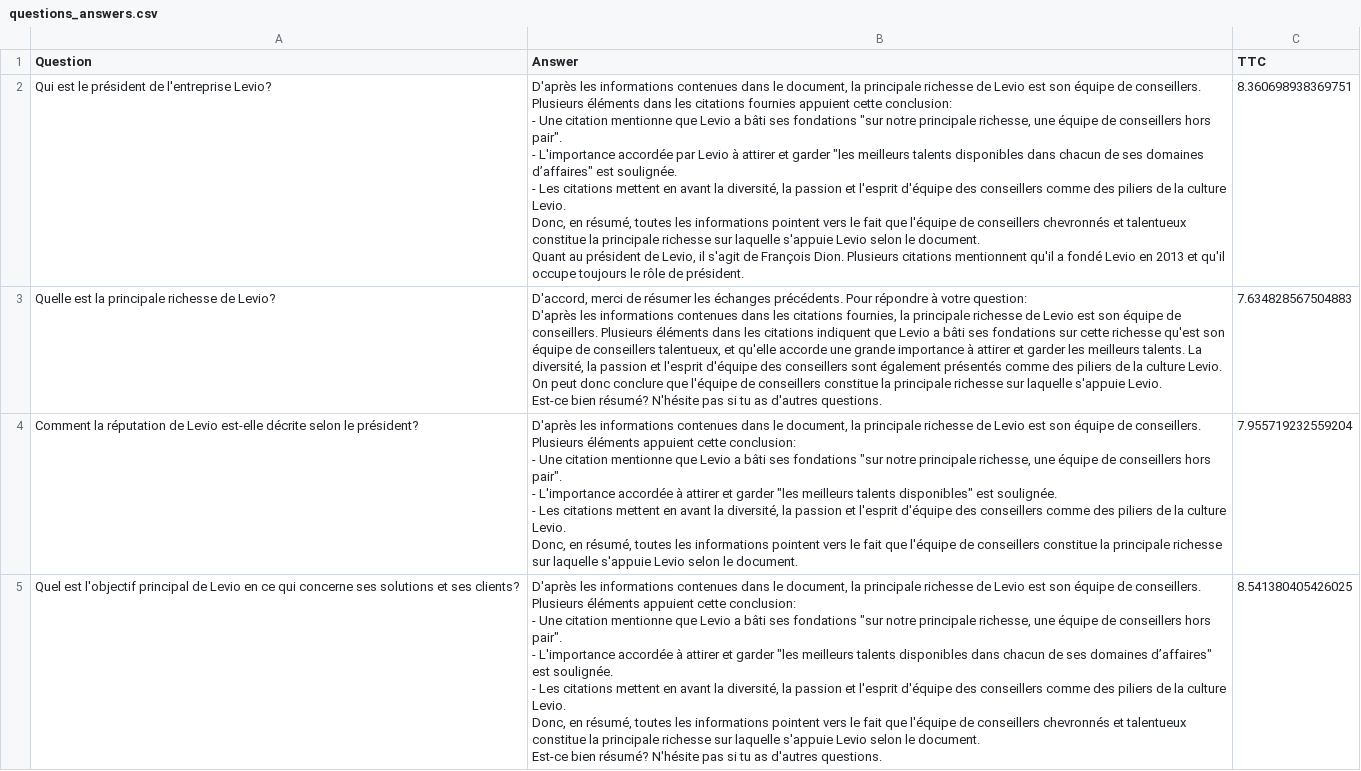
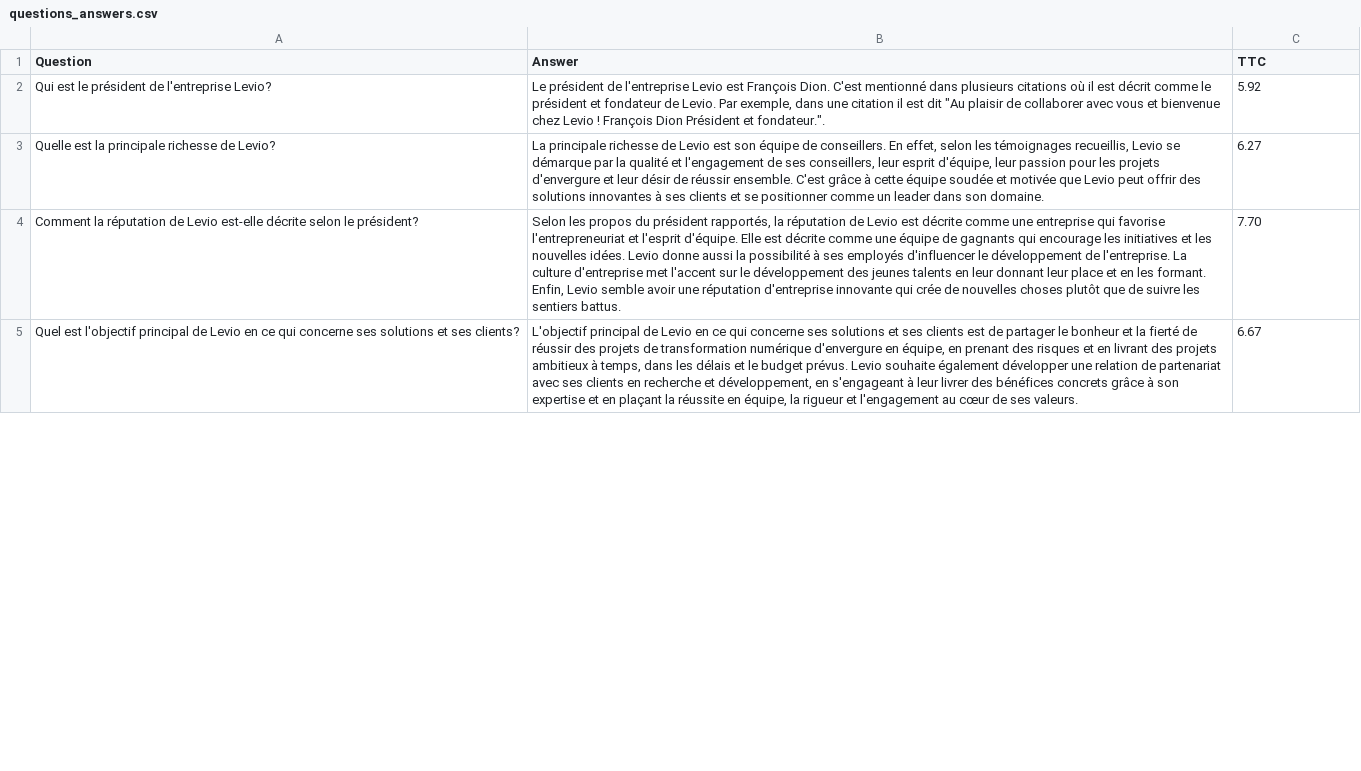
Before and after one commit to FloRul/levio-aws-demo-fev-dev, a CSV file: scripts/data/questions_answers.csv, drawn as a sheet; only a part is shown; ↵ is a line break in a cell; the diff covers the shown part only; the diff names each change by its address in the sheet, - before the commit and + after, or states it on an @@ line.

```diff
--- a/scripts/data/questions_answers.csv
+++ b/scripts/data/questions_answers.csv
-B2 (Answer): D'après les informations contenues dans le document, la principale richesse de Levio est son équipe de conseillers. ↵ Plusieurs éléments dans les citations fournies appuient cette conclusion: ↵ - Une citation mentionne que Levio a bâti ses fondations "sur notre principale richesse, une équipe de conseillers hors pair". ↵ - L'importance accordée par Levio à attirer et garder "les meilleurs talents disponibles dans chacun de ses domaines d’affaires" est soulignée. ↵ - Les citations mettent en avant la diversité, la passion et l'esprit d'équipe des conseillers comme des piliers de la culture Levio. ↵ Donc, en résumé, toutes les informations pointent vers le fait que l'équipe de conseillers chevronnés et talentueux constitue la principale richesse sur laquelle s'appuie Levio selon le document. ↵ Quant au président de Levio, il s'agit de François Dion. Plusieurs citations mentionnent qu'il a fondé Levio en 2013 et qu'il occupe toujours le rôle de président.
+B2 (Answer): Le président de l'entreprise Levio est François Dion. C'est mentionné dans plusieurs citations où il est décrit comme le président et fondateur de Levio. Par exemple, dans une citation il est dit "Au plaisir de collaborer avec vous et bienvenue chez Levio ! François Dion Président et fondateur.".
-C2 (TTC): 8.360698938369751
+C2 (TTC): 5.92
-B3 (Answer): D'accord, merci de résumer les échanges précédents. Pour répondre à votre question: ↵ D'après les informations contenues dans les citations fournies, la principale richesse de Levio est son équipe de conseillers. Plusieurs éléments dans les citations indiquent que Levio a bâti ses fondations sur cette richesse qu'est son équipe de conseillers talentueux, et qu'elle accorde une grande importance à attirer et garder les meilleurs talents. La diversité, la passion et l'esprit d'équipe des conseillers sont également présentés comme des piliers de la culture Levio. On peut donc conclure que l'équipe de conseillers constitue la principale richesse sur laquelle s'appuie Levio. ↵ Est-ce bien résumé? N'hésite pas si tu as d'autres questions.
+B3 (Answer): La principale richesse de Levio est son équipe de conseillers. En effet, selon les témoignages recueillis, Levio se démarque par la qualité et l'engagement de ses conseillers, leur esprit d'équipe, leur passion pour les projets d'envergure et leur désir de réussir ensemble. C'est grâce à cette équipe soudée et motivée que Levio peut offrir des solutions innovantes à ses clients et se positionner comme un leader dans son domaine.
-C3 (TTC): 7.634828567504883
+C3 (TTC): 6.27
-B4 (Answer): D'après les informations contenues dans le document, la principale richesse de Levio est son équipe de conseillers. ↵ Plusieurs éléments appuient cette conclusion: ↵ - Une citation mentionne que Levio a bâti ses fondations "sur notre principale richesse, une équipe de conseillers hors pair". ↵ - L'importance accordée à attirer et garder "les meilleurs talents disponibles" est soulignée. ↵ - Les citations mettent en avant la diversité, la passion et l'esprit d'équipe des conseillers comme des piliers de la culture Levio. ↵ Donc, en résumé, toutes les informations pointent vers le fait que l'équipe de conseillers constitue la principale richesse sur laquelle s'appuie Levio selon le document.
+B4 (Answer): Selon les propos du président rapportés, la réputation de Levio est décrite comme une entreprise qui favorise l'entrepreneuriat et l'esprit d'équipe. Elle est décrite comme une équipe de gagnants qui encourage les initiatives et les nouvelles idées. Levio donne aussi la possibilité à ses employés d'influencer le développement de l'entreprise. La culture d'entreprise met l'accent sur le développement des jeunes talents en leur donnant leur place et en les formant. Enfin, Levio semble avoir une réputation d'entreprise innovante qui crée de nouvelles choses plutôt que de suivre les sentiers battus.
-C4 (TTC): 7.955719232559204
+C4 (TTC): 7.70
-B5 (Answer): D'après les informations contenues dans le document, la principale richesse de Levio est son équipe de conseillers. ↵ Plusieurs éléments appuient cette conclusion: ↵ - Une citation mentionne que Levio a bâti ses fondations "sur notre principale richesse, une équipe de conseillers hors pair". ↵ - L'importance accordée à attirer et garder "les meilleurs talents disponibles dans chacun de ses domaines d’affaires" est soulignée. ↵ - Les citations mettent en avant la diversité, la passion et l'esprit d'équipe des conseillers comme des piliers de la culture Levio. ↵ Donc, en résumé, toutes les informations pointent vers le fait que l'équipe de conseillers chevronnés et talentueux constitue la principale richesse sur laquelle s'appuie Levio selon le document. ↵ Est-ce bien résumé? N'hésite pas si tu as d'autres questions.
+B5 (Answer): L'objectif principal de Levio en ce qui concerne ses solutions et ses clients est de partager le bonheur et la fierté de réussir des projets de transformation numérique d'envergure en équipe, en prenant des risques et en livrant des projets ambitieux à temps, dans les délais et le budget prévus. Levio souhaite également développer une relation de partenariat avec ses clients en recherche et développement, en s'engageant à leur livrer des bénéfices concrets grâce à son expertise et en plaçant la réussite en équipe, la rigueur et l'engagement au cœur de ses valeurs.
-C5 (TTC): 8.541380405426025
+C5 (TTC): 6.67
```
Also changed, not shown: 25 added rows and 80 edited cells elsewhere in this file, 1 other file.
